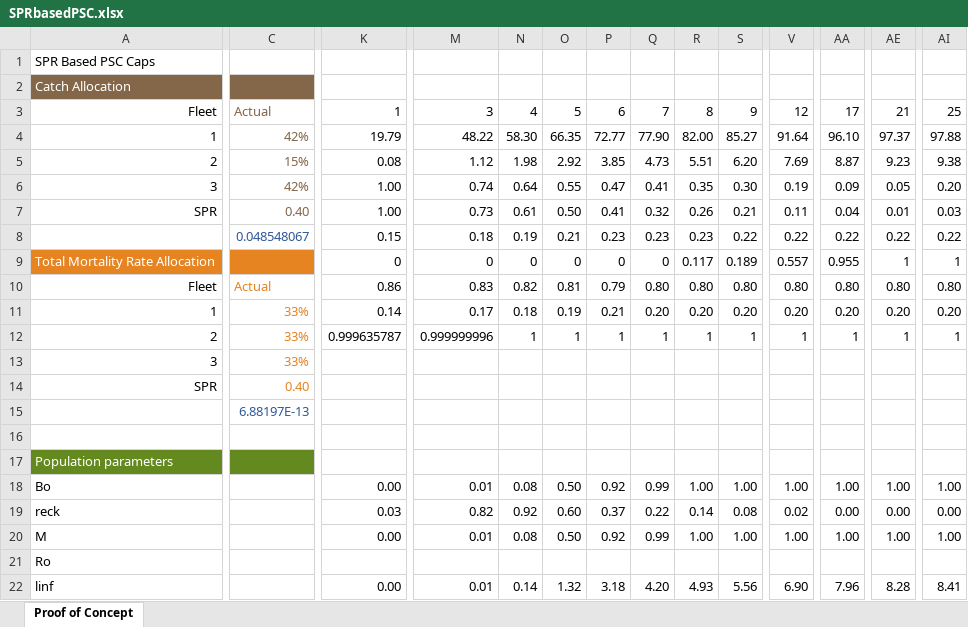
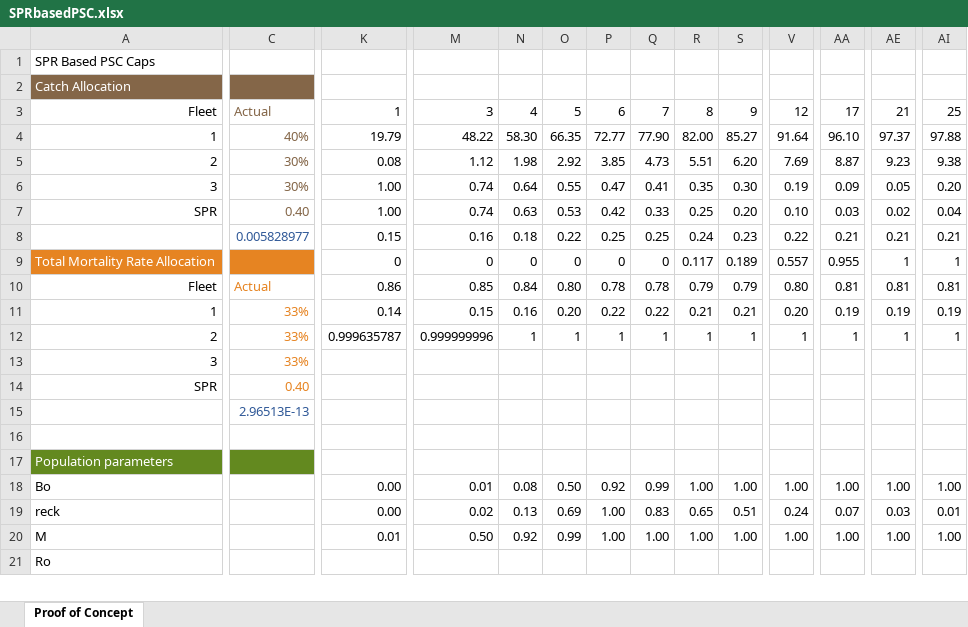
Before and after one commit to smartell/iSCAM, an Excel workbook: src/dashboard/data/harvestPolicy/SPRbasedPSC.xlsx, sheet Proof of Concept, drawn as a sheet; only a part is shown, gaps mark what is left out; values as stored, in another font and other column widths than the file's, no borders; removed rows and columns are numbered as before the commit, all else as after; rows hold the shown columns only; the diff covers the shown part only; the diff names each change by its address in the sheet, - before the commit and + after, or states it on an @@ line.

```diff
--- a/src/dashboard/data/harvestPolicy/SPRbasedPSC.xlsx (sheet Proof of Concept)
+++ b/src/dashboard/data/harvestPolicy/SPRbasedPSC.xlsx (sheet Proof of Concept)
-C4: 42%
+C4: 40%
-C5: 15%
+C5: 30%
-C6: 42%
+C6: 30%
-M7: 0.73
+M7: 0.74
-N7: 0.61
+N7: 0.63
-O7: 0.50
+O7: 0.53
-P7: 0.41
+P7: 0.42
-Q7: 0.32
+Q7: 0.33
-R7: 0.26
+R7: 0.25
-S7: 0.21
+S7: 0.20
-V7: 0.11
+V7: 0.10
-AA7: 0.04
+AA7: 0.03
-AE7: 0.01
+AE7: 0.02
-AI7: 0.03
+AI7: 0.04
-row 8:  | 0.048548067 | 0.15 | 0.18 | 0.19 | 0.21 | 0.23 | 0.23 | 0.23 | 0.22 | 0.22 | 0.22 | 0.22 | 0.22
+row 8:  | 0.005828977 | 0.15 | 0.16 | 0.18 | 0.22 | 0.25 | 0.25 | 0.24 | 0.23 | 0.22 | 0.21 | 0.21 | 0.21
-row 10: Fleet | Actual | 0.86 | 0.83 | 0.82 | 0.81 | 0.79 | 0.80 | 0.80 | 0.80 | 0.80 | 0.80 | 0.80 | 0.80
-row 11: 1 | 33% | 0.14 | 0.17 | 0.18 | 0.19 | 0.21 | 0.20 | 0.20 | 0.20 | 0.20 | 0.20 | 0.20 | 0.20
+row 10: Fleet | Actual | 0.86 | 0.85 | 0.84 | 0.80 | 0.78 | 0.78 | 0.79 | 0.79 | 0.80 | 0.81 | 0.81 | 0.81
+row 11: 1 | 33% | 0.14 | 0.15 | 0.16 | 0.20 | 0.22 | 0.22 | 0.21 | 0.21 | 0.20 | 0.19 | 0.19 | 0.19
-C15: 6.88197E-13
+C15: 2.96513E-13
-row 19: reck |  | 0.03 | 0.82 | 0.92 | 0.60 | 0.37 | 0.22 | 0.14 | 0.08 | 0.02 | 0.00 | 0.00 | 0.00
+row 19: reck |  | 0.00 | 0.02 | 0.13 | 0.69 | 1.00 | 0.83 | 0.65 | 0.51 | 0.24 | 0.07 | 0.03 | 0.01
-K20: 0.00
+K20: 0.01
-M20: 0.01
+M20: 0.50
-N20: 0.08
+N20: 0.92
-O20: 0.50
+O20: 0.99
-P20: 0.92
+P20: 1.00
-Q20: 0.99
+Q20: 1.00
-row 22: linf |  | 0.00 | 0.01 | 0.14 | 1.32 | 3.18 | 4.20 | 4.93 | 5.56 | 6.90 | 7.96 | 8.28 | 8.41
```
Also changed, not shown: 30 added rows, 31 removed rows, 34 edited cells and cell formats elsewhere in this sheet, formulas that keep their value, 2 other files.
